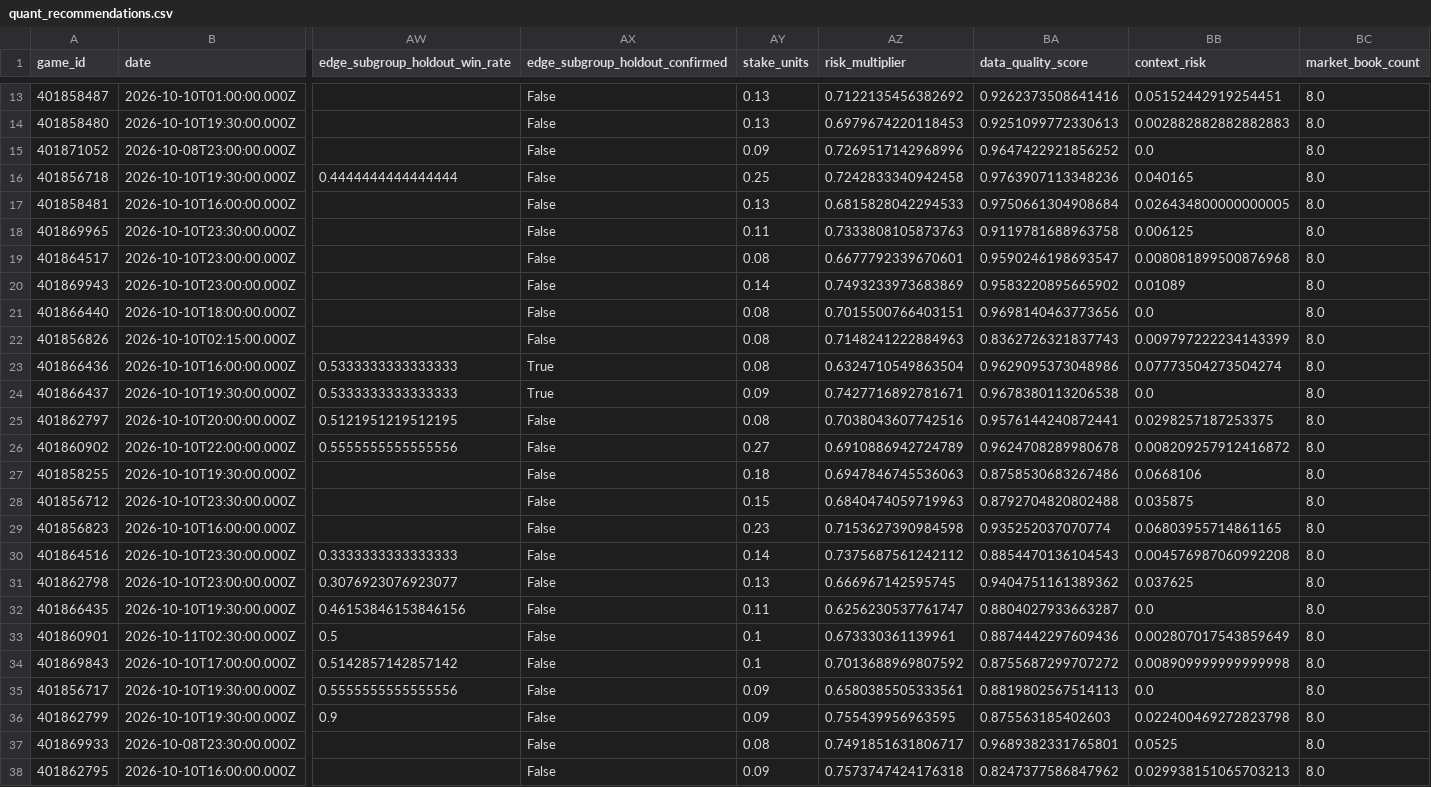
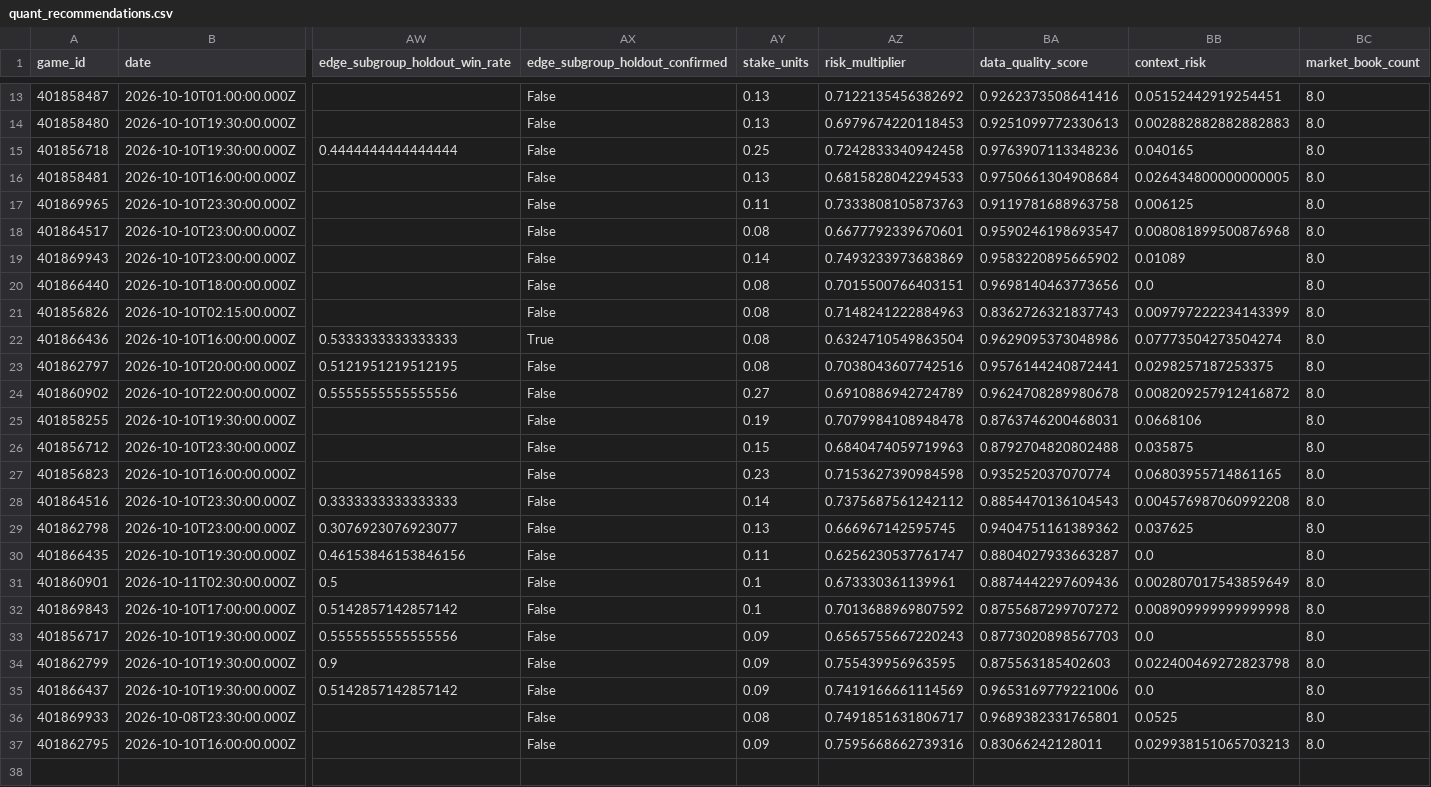
Before and after one commit to konnorharbin-star/harbin-sports-analytics, a CSV file: outputs/quant_recommendations.csv, drawn as a sheet; only a part is shown, gaps mark what is left out; removed rows and columns are numbered as before the commit, all else as after; rows hold the shown columns only; the diff names each change by its address in the sheet, - before the commit and + after, or states it on an @@ line.

```diff
--- a/outputs/quant_recommendations.csv
+++ b/outputs/quant_recommendations.csv
-row 15: 401871052 | 2026-10-08T23:00:00.000Z |  | False | 0.09 | 0.7269517142968996 | 0.9647422921856252 | 0.0 | 8.0
-row 24: 401866437 | 2026-10-10T19:30:00.000Z | 0.5333333333333333 | True | 0.09 | 0.7427716892781671 | 0.9678380113206538 | 0.0 | 8.0
-AY25 (stake_units): 0.18
+AY25 (stake_units): 0.19
-AZ25 (risk_multiplier): 0.6947846745536063
+AZ25 (risk_multiplier): 0.7079984108948478
-BA25 (data_quality_score): 0.8758530683267486
+BA25 (data_quality_score): 0.8763746200468031
-AZ33 (risk_multiplier): 0.6580385505333561
+AZ33 (risk_multiplier): 0.6565755667220243
-BA33 (data_quality_score): 0.8819802567514113
+BA33 (data_quality_score): 0.8773020898567703
+row 35: 401866437 | 2026-10-10T19:30:00.000Z | 0.5142857142857142 | False | 0.09 | 0.7419166661114569 | 0.9653169779221006 | 0.0 | 8.0
-AZ37 (risk_multiplier): 0.7573747424176318
+AZ37 (risk_multiplier): 0.7595668662739316
-BA37 (data_quality_score): 0.8247377586847962
+BA37 (data_quality_score): 0.83066242128011
```
Also changed, not shown: docs/edge_watchlist.csv, docs/latest.csv, 55 other files.
